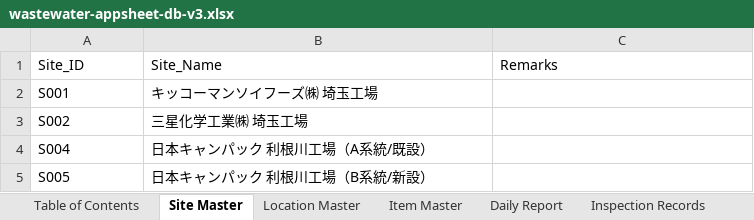
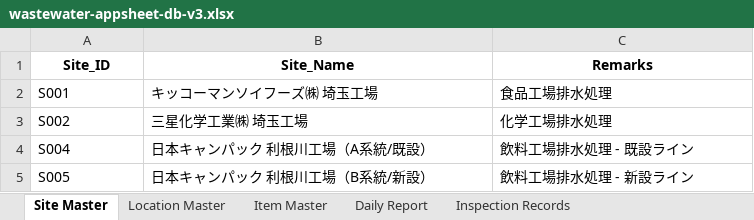
Before and after one commit to f-ebe-lgtm/kbl-wastewater-app, an Excel workbook: wastewater-appsheet-db-v3.xlsx, sheet Site Master, drawn as a sheet; values as stored, in another font and other column widths than the file's, no borders; the diff names each change by its address in the sheet, - before the commit and + after, or states it on an @@ line.

```diff
--- a/wastewater-appsheet-db-v3.xlsx (sheet Site Master)
+++ b/wastewater-appsheet-db-v3.xlsx (sheet Site Master)
-sheet tab: Table of Contents
@@ A1:C1 bold: off → on, alignment: left → center @@
-C2 (Remarks): (empty)
+C2 (Remarks): 食品工場排水処理
-C3 (Remarks): (empty)
+C3 (Remarks): 化学工場排水処理
-C4 (Remarks): (empty)
+C4 (Remarks): 飲料工場排水処理 - 既設ライン
-C5 (Remarks): (empty)
+C5 (Remarks): 飲料工場排水処理 - 新設ライン
```
Also changed, not shown: sheet Inspection Records, sheet Daily Report, sheet Item Master, sheet Location Master.
